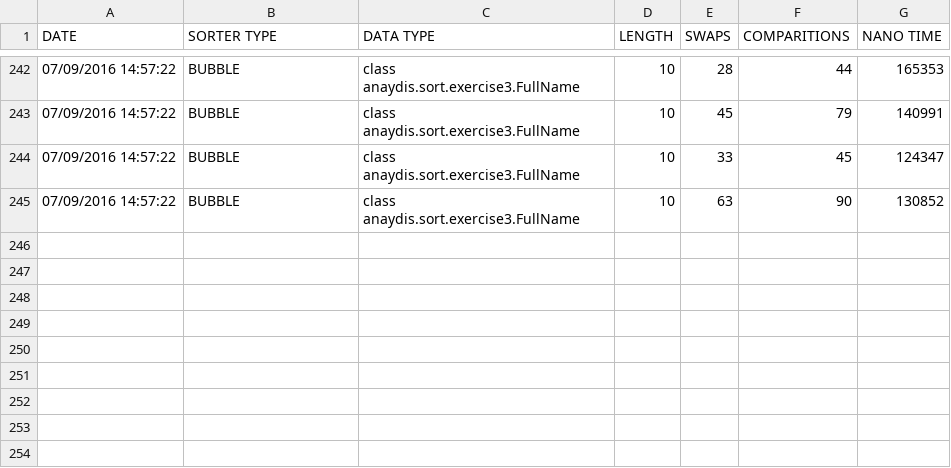
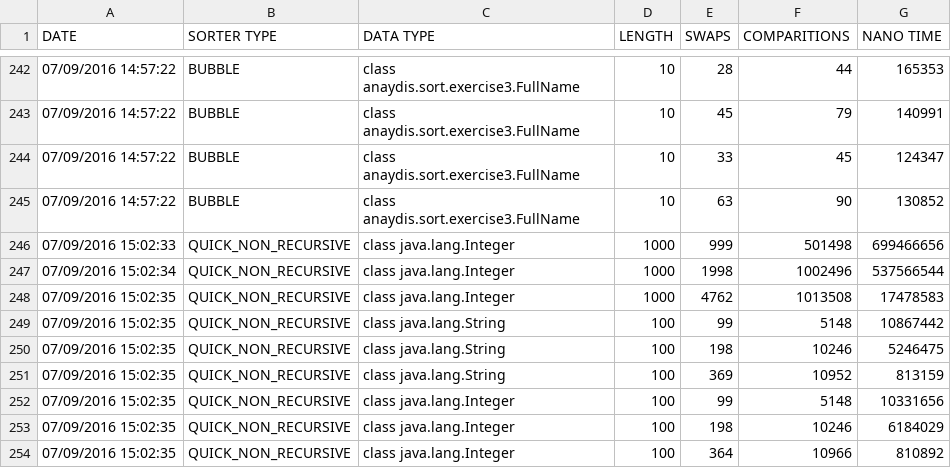
Before and after one commit to NicolasPadros/myRepo, a CSV file: Statistics.csv, drawn as a sheet; only a part is shown, gaps mark what is left out; the diff names each change by its address in the sheet, - before the commit and + after, or states it on an @@ line.

```diff
--- a/Statistics.csv
+++ b/Statistics.csv
+row 246: 07/09/2016 15:02:33 | QUICK_NON_RECURSIVE | class java.lang.Integer | 1000 | 999 | 501498 | 699466656
+row 247: 07/09/2016 15:02:34 | QUICK_NON_RECURSIVE | class java.lang.Integer | 1000 | 1998 | 1002496 | 537566544
+row 248: 07/09/2016 15:02:35 | QUICK_NON_RECURSIVE | class java.lang.Integer | 1000 | 4762 | 1013508 | 17478583
+row 249: 07/09/2016 15:02:35 | QUICK_NON_RECURSIVE | class java.lang.String | 100 | 99 | 5148 | 10867442
+row 250: 07/09/2016 15:02:35 | QUICK_NON_RECURSIVE | class java.lang.String | 100 | 198 | 10246 | 5246475
+row 251: 07/09/2016 15:02:35 | QUICK_NON_RECURSIVE | class java.lang.String | 100 | 369 | 10952 | 813159
+row 252: 07/09/2016 15:02:35 | QUICK_NON_RECURSIVE | class java.lang.Integer | 100 | 99 | 5148 | 10331656
+row 253: 07/09/2016 15:02:35 | QUICK_NON_RECURSIVE | class java.lang.Integer | 100 | 198 | 10246 | 6184029
+row 254: 07/09/2016 15:02:35 | QUICK_NON_RECURSIVE | class java.lang.Integer | 100 | 364 | 10966 | 810892
```
Also changed, not shown: 1 other file.
